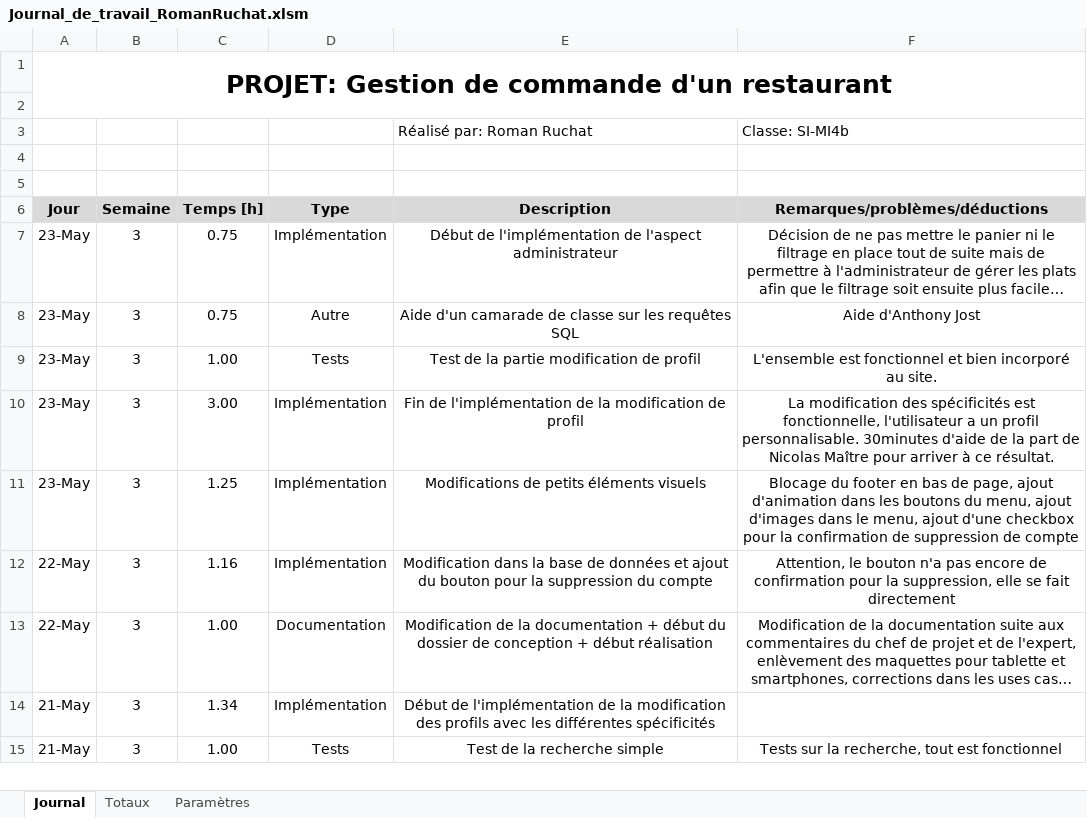
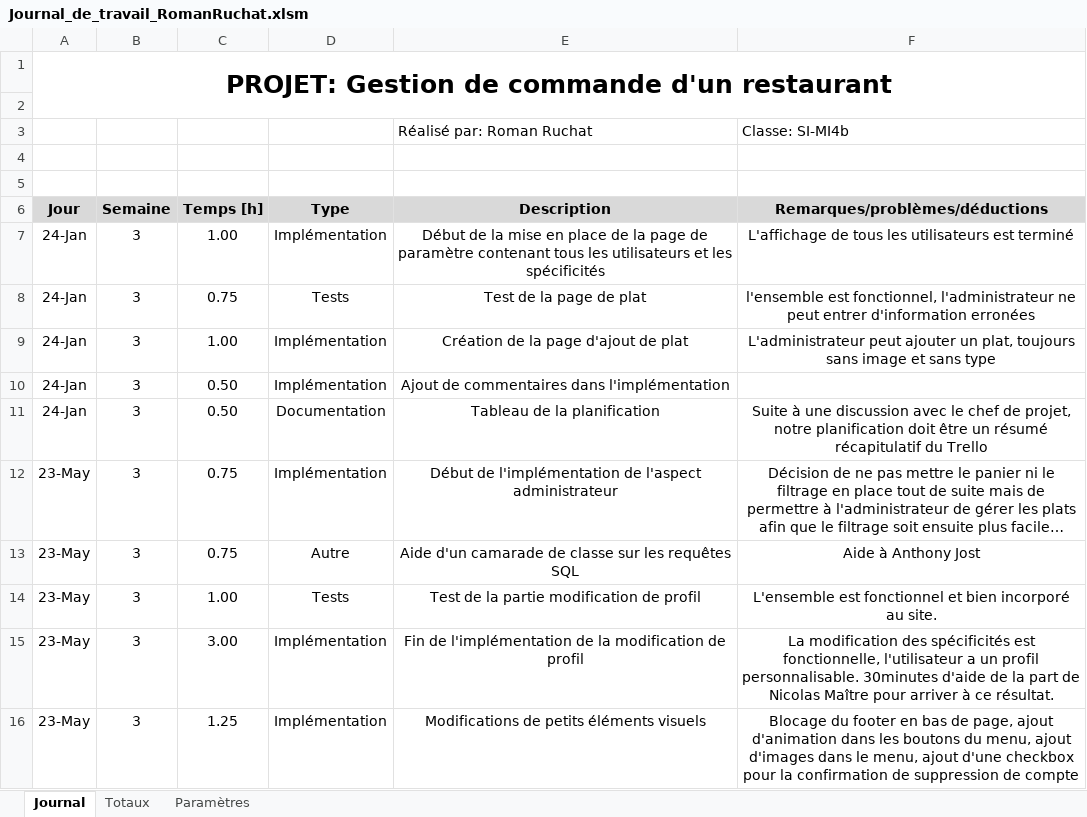
Before and after one commit to romanruchat/TPI, an Excel workbook: Documentation/Journal de travail/Journal_de_travail_RomanRuchat.xlsm, sheet Journal, drawn as a sheet; only a part is shown; the shorter side is filled out with more unchanged rows; long unchanged cells end in …; values as stored, in another font and other column widths than the file's, no borders; charts and pictures not drawn; addresses are those after the commit; the diff names each change by its address in the sheet, - before the commit and + after, or states it on an @@ line.

Commit message:
Ajout de plat en tant qu'administrateur pratiquement terminée, page de paramètre affichée

```diff
--- a/Documentation/Journal de travail/Journal_de_travail_RomanRuchat.xlsm (sheet Journal)
+++ b/Documentation/Journal de travail/Journal_de_travail_RomanRuchat.xlsm (sheet Journal)
+row 7: 24-Jan | 3 | 1.00 | Implémentation | Début de la mise en place de la page de paramètre contenant tous les utilisateurs et les spécificités | L'affichage de tous les utilisateurs est terminé
+row 8: 24-Jan | 3 | 0.75 | Tests | Test de la page de plat | l'ensemble est fonctionnel, l'administrateur ne peut entrer d'information erronées
+row 9: 24-Jan | 3 | 1.00 | Implémentation | Création de la page d'ajout de plat | L'administrateur peut ajouter un plat, toujours sans image et sans type
+row 10: 24-Jan | 3 | 0.50 | Implémentation | Ajout de commentaires dans l'implémentation
+row 11: 24-Jan | 3 | 0.50 | Documentation | Tableau de la planification | Suite à une discussion avec le chef de projet, notre planification doit être un résumé récapitulatif du Trello
-F13 (Remarques/problèmes/déductions): Aide d'Anthony Jost
+F13 (Remarques/problèmes/déductions): Aide à Anthony Jost
```
Also changed, not shown: 17 other files.
